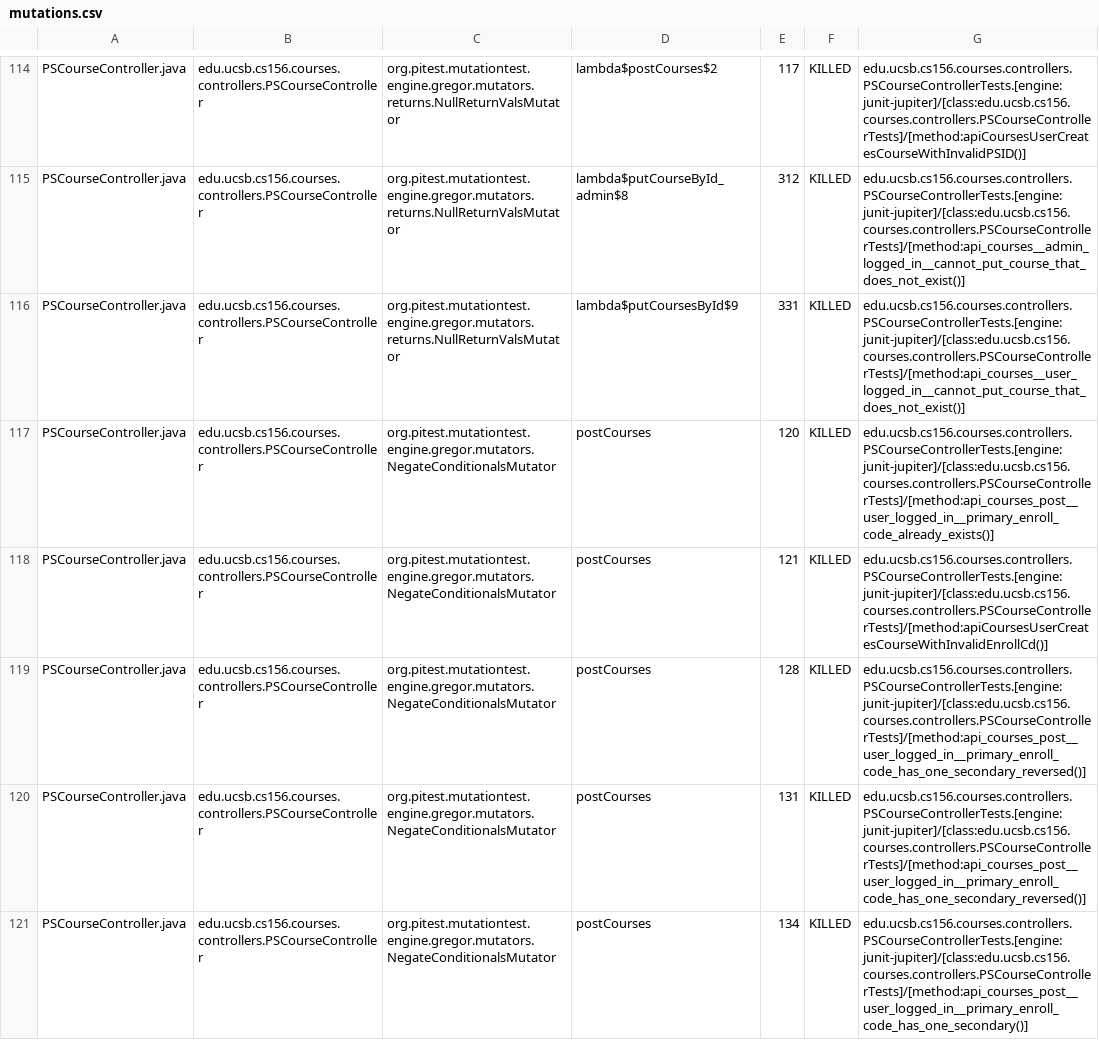
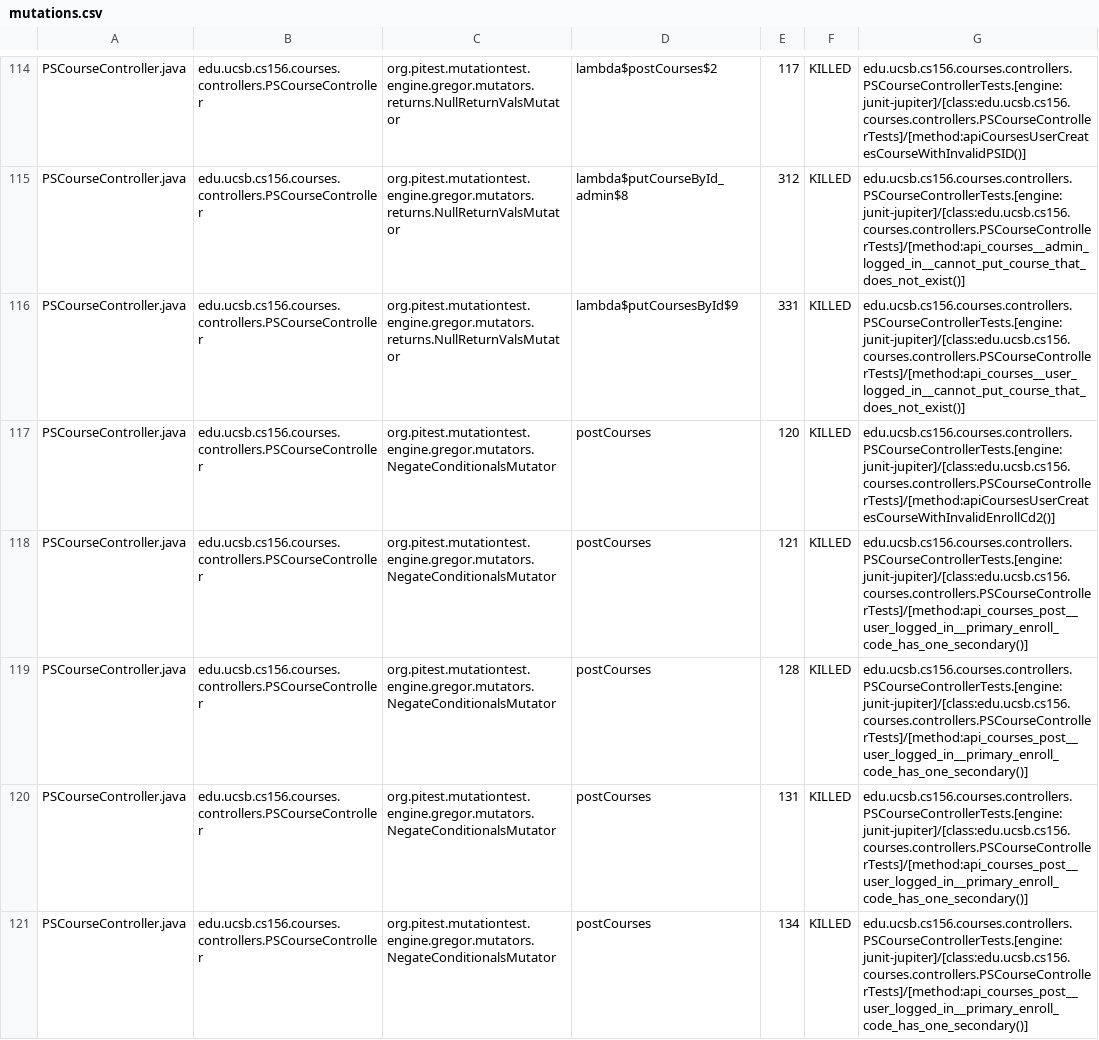
Before and after one commit to ucsb-cs156-f24/proj-courses-f24-04, a CSV file: prs/51/pitest/mutations.csv, drawn as a sheet; only a part is shown, gaps mark what is left out; the diff covers the shown part only.

Commit message:
Deploying to gh-pages from @ ucsb-cs156-f24/proj-courses-f24-04@0ceceab757d2d7342b2f1cb187eeb60beee21af7 🚀

```diff
--- a/prs/51/pitest/mutations.csv
+++ b/prs/51/pitest/mutations.csv
@@ -116,6 +116,6 @@ PSCourseController.java,edu.ucsb.cs156.courses.controllers.PSCourseController,or
 PSCourseController.java,edu.ucsb.cs156.courses.controllers.PSCourseController,org.pitest.mutationtest.engine.gregor.mutators.returns.NullReturnValsMutator,lambda$putCoursesById$9,331,KILLED,edu.ucsb.cs156.courses.controllers.PSCourseControllerTests.[engine:junit-jupiter]/[class:edu.ucsb.cs156.courses.controllers.PSCourseControllerTests]/[method:api_courses__user_logged_in__cannot_put_course_that_does_not_exist()]
-PSCourseController.java,edu.ucsb.cs156.courses.controllers.PSCourseController,org.pitest.mutationtest.engine.gregor.mutators.NegateConditionalsMutator,postCourses,120,KILLED,edu.ucsb.cs156.courses.controllers.PSCourseControllerTests.[engine:junit-jupiter]/[class:edu.ucsb.cs156.courses.controllers.PSCourseControllerTests]/[method:api_courses_post__user_logged_in__primary_enroll_code_already_exists()]
-PSCourseController.java,edu.ucsb.cs156.courses.controllers.PSCourseController,org.pitest.mutationtest.engine.gregor.mutators.NegateConditionalsMutator,postCourses,121,KILLED,edu.ucsb.cs156.courses.controllers.PSCourseControllerTests.[engine:junit-jupiter]/[class:edu.ucsb.cs156.courses.controllers.PSCourseControllerTests]/[method:apiCoursesUserCreatesCourseWithInvalidEnrollCd()]
-PSCourseController.java,edu.ucsb.cs156.courses.controllers.PSCourseController,org.pitest.mutationtest.engine.gregor.mutators.NegateConditionalsMutator,postCourses,128,KILLED,edu.ucsb.cs156.courses.controllers.PSCourseControllerTests.[engine:junit-jupiter]/[class:edu.ucsb.cs156.courses.controllers.PSCourseControllerTests]/[method:api_courses_post__user_logged_in__primary_enroll_code_has_one_secondary_reversed()]
-PSCourseController.java,edu.ucsb.cs156.courses.controllers.PSCourseController,org.pitest.mutationtest.engine.gregor.mutators.NegateConditionalsMutator,postCourses,131,KILLED,edu.ucsb.cs156.courses.controllers.PSCourseControllerTests.[engine:junit-jupiter]/[class:edu.ucsb.cs156.courses.controllers.PSCourseControllerTests]/[method:api_courses_post__user_logged_in__primary_enroll_code_has_one_secondary_reversed()]
+PSCourseController.java,edu.ucsb.cs156.courses.controllers.PSCourseController,org.pitest.mutationtest.engine.gregor.mutators.NegateConditionalsMutator,postCourses,120,KILLED,edu.ucsb.cs156.courses.controllers.PSCourseControllerTests.[engine:junit-jupiter]/[class:edu.ucsb.cs156.courses.controllers.PSCourseControllerTests]/[method:apiCoursesUserCreatesCourseWithInvalidEnrollCd2()]
+PSCourseController.java,edu.ucsb.cs156.courses.controllers.PSCourseController,org.pitest.mutationtest.engine.gregor.mutators.NegateConditionalsMutator,postCourses,121,KILLED,edu.ucsb.cs156.courses.controllers.PSCourseControllerTests.[engine:junit-jupiter]/[class:edu.ucsb.cs156.courses.controllers.PSCourseControllerTests]/[method:api_courses_post__user_logged_in__primary_enroll_code_has_one_secondary()]
+PSCourseController.java,edu.ucsb.cs156.courses.controllers.PSCourseController,org.pitest.mutationtest.engine.gregor.mutators.NegateConditionalsMutator,postCourses,128,KILLED,edu.ucsb.cs156.courses.controllers.PSCourseControllerTests.[engine:junit-jupiter]/[class:edu.ucsb.cs156.courses.controllers.PSCourseControllerTests]/[method:api_courses_post__user_logged_in__primary_enroll_code_has_one_secondary()]
+PSCourseController.java,edu.ucsb.cs156.courses.controllers.PSCourseController,org.pitest.mutationtest.engine.gregor.mutators.NegateConditionalsMutator,postCourses,131,KILLED,edu.ucsb.cs156.courses.controllers.PSCourseControllerTests.[engine:junit-jupiter]/[class:edu.ucsb.cs156.courses.controllers.PSCourseControllerTests]/[method:api_courses_post__user_logged_in__primary_enroll_code_has_one_secondary()]
 PSCourseController.java,edu.ucsb.cs156.courses.controllers.PSCourseController,org.pitest.mutationtest.engine.gregor.mutators.NegateConditionalsMutator,postCourses,134,KILLED,edu.ucsb.cs156.courses.controllers.PSCourseControllerTests.[engine:junit-jupiter]/[class:edu.ucsb.cs156.courses.controllers.PSCourseControllerTests]/[method:api_courses_post__user_logged_in__primary_enroll_code_has_one_secondary()]
```
Also changed, not shown: 29 edited cells elsewhere in this file, 40 other files.
